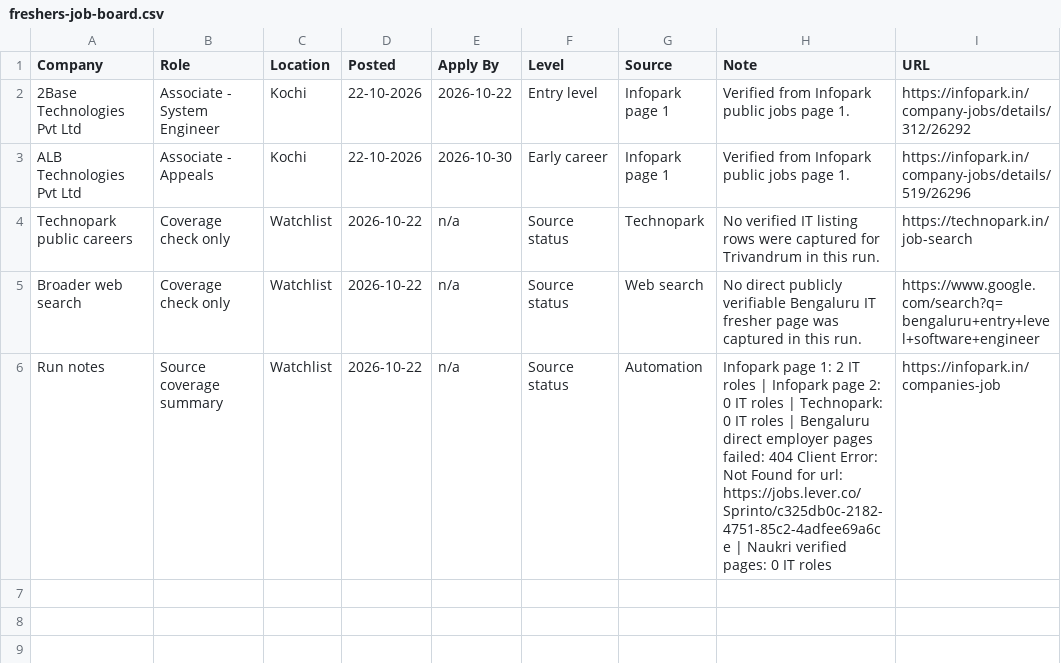
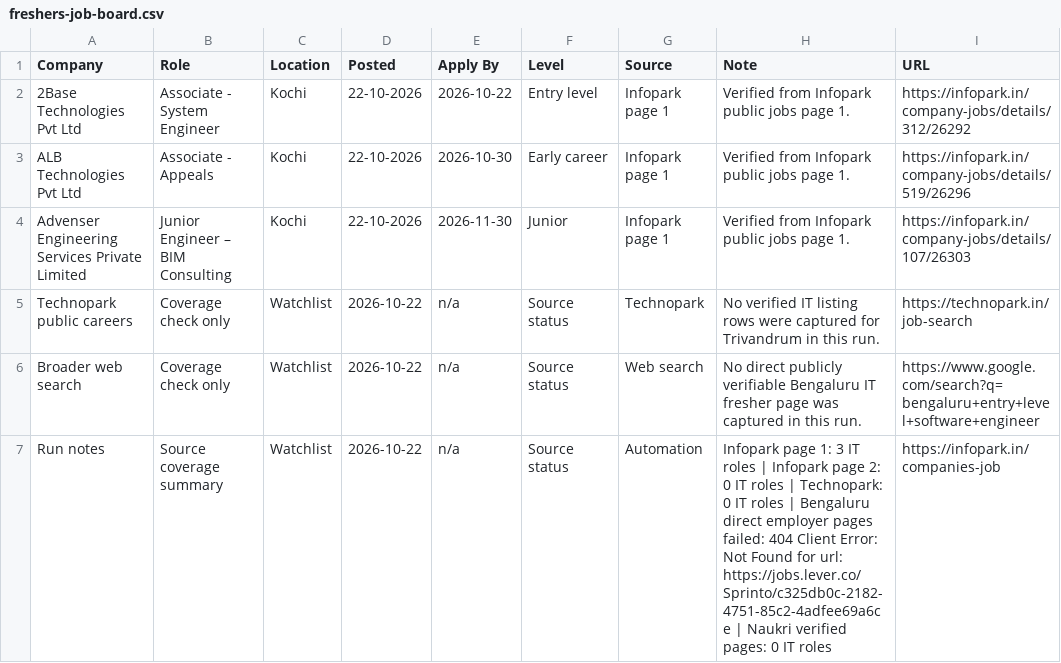
Before and after one commit to sk-learner/Automation-freshers-job-alert, a CSV file: outputs/freshers-job-board.csv, drawn as a sheet.

```diff
--- a/outputs/freshers-job-board.csv
+++ b/outputs/freshers-job-board.csv
@@ -3,4 +3,5 @@ Company,Role,Location,Posted,Apply By,Level,Source,Note,URL
 ALB Technologies Pvt Ltd,Associate - Appeals,Kochi,22-10-2026,2026-10-30,Early career,Infopark page 1,Verified from Infopark public jobs page 1.,https://infopark.in/company-jobs/details/519/26296
+Advenser Engineering Services Private Limited,Junior Engineer – BIM Consulting,Kochi,22-10-2026,2026-11-30,Junior,Infopark page 1,Verified from Infopark public jobs page 1.,https://infopark.in/company-jobs/details/107/26303
 Technopark public careers,Coverage check only,Watchlist,2026-10-22,n/a,Source status,Technopark,No verified IT listing rows were captured for Trivandrum in this run.,https://technopark.in/job-search
 Broader web search,Coverage check only,Watchlist,2026-10-22,n/a,Source status,Web search,No direct publicly verifiable Bengaluru IT fresher page was captured in this run.,https://www.google.com/search?q=bengaluru+entry+level+software+engineer
-Run notes,Source coverage summary,Watchlist,2026-10-22,n/a,Source status,Automation,Infopark page 1: 2 IT roles | Infopark page 2: 0 IT roles | Technopark: 0 IT roles | Bengaluru direct employer pages failed: 404 Client Error: Not Found for url: https://jobs.lever.co/Sprinto/c325db0c-2182-4751-85c2-4adfee69a6ce | Naukri verified pages: 0 IT roles,https://infopark.in/companies-job
+Run notes,Source coverage summary,Watchlist,2026-10-22,n/a,Source status,Automation,Infopark page 1: 3 IT roles | Infopark page 2: 0 IT roles | Technopark: 0 IT roles | Bengaluru direct employer pages failed: 404 Client Error: Not Found for url: https://jobs.lever.co/Sprinto/c325db0c-2182-4751-85c2-4adfee69a6ce | Naukri verified pages: 0 IT roles,https://infopark.in/companies-job
```
Also changed, not shown: docs/freshers-job-board.csv, 4 other files.
